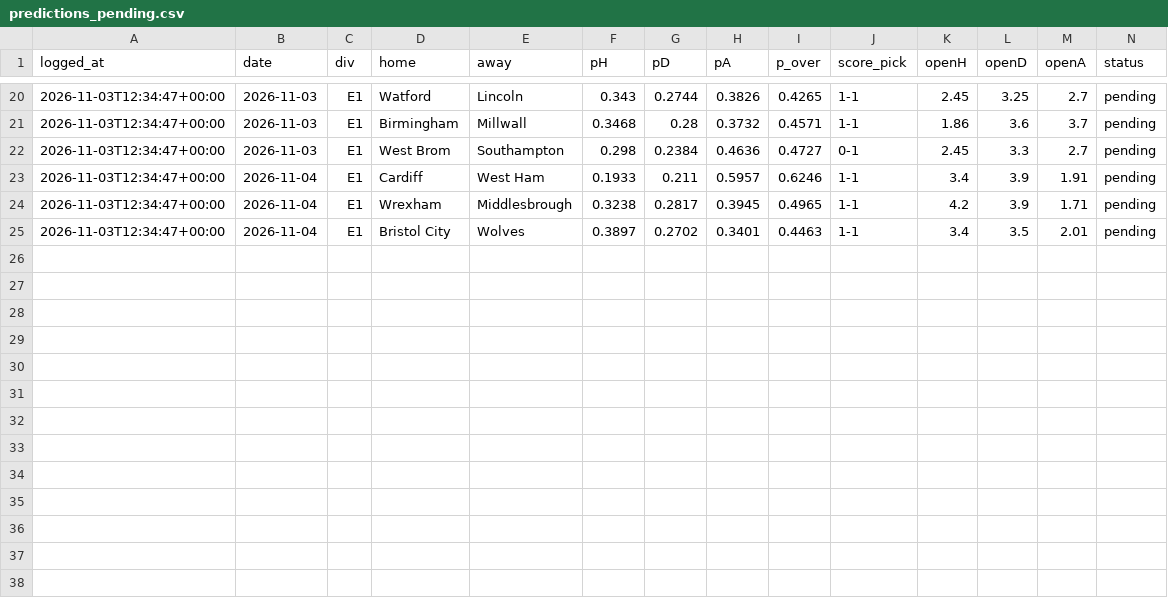
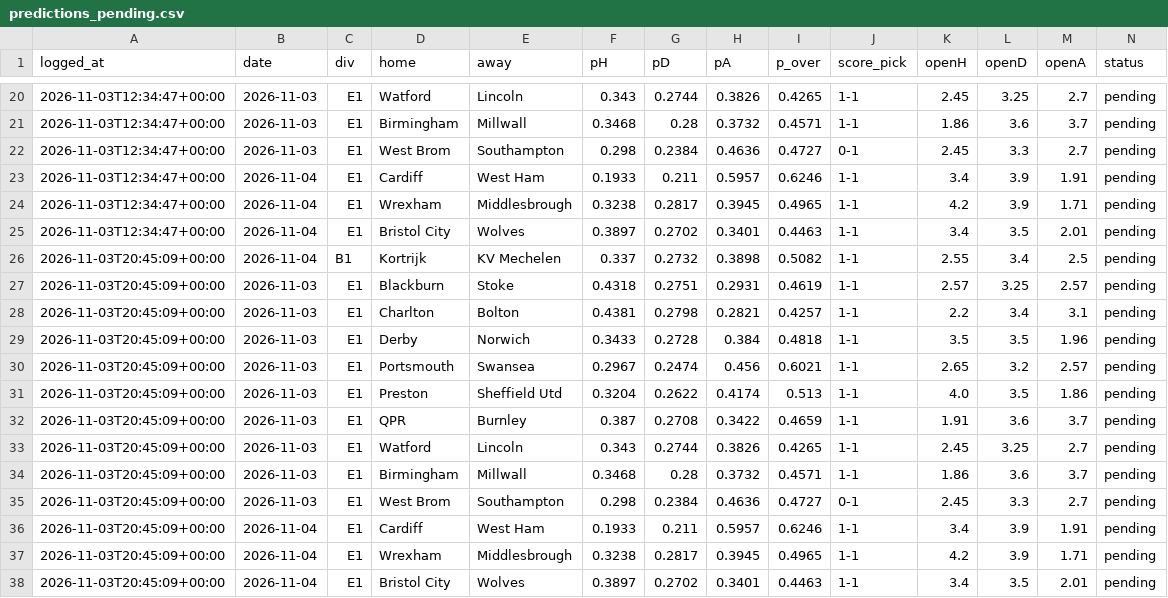
Before and after one commit to KiraTade19/astropitch, a CSV file: predictions_pending.csv, drawn as a sheet; only a part is shown, gaps mark what is left out; the diff names each change by its address in the sheet, - before the commit and + after, or states it on an @@ line.

Commit message:
Automated: refresh results, grade predictions, rebuild site [skip ci]

```diff
--- a/predictions_pending.csv
+++ b/predictions_pending.csv
+row 26: 2026-11-03T20:45:09+00:00 | 2026-11-04 | B1 | Kortrijk | KV Mechelen | 0.337 | 0.2732 | 0.3898 | 0.5082 | 1-1 | 2.55 | 3.4 | 2.5 | pending
+row 27: 2026-11-03T20:45:09+00:00 | 2026-11-03 | E1 | Blackburn | Stoke | 0.4318 | 0.2751 | 0.2931 | 0.4619 | 1-1 | 2.57 | 3.25 | 2.57 | pending
+row 28: 2026-11-03T20:45:09+00:00 | 2026-11-03 | E1 | Charlton | Bolton | 0.4381 | 0.2798 | 0.2821 | 0.4257 | 1-1 | 2.2 | 3.4 | 3.1 | pending
+row 29: 2026-11-03T20:45:09+00:00 | 2026-11-03 | E1 | Derby | Norwich | 0.3433 | 0.2728 | 0.384 | 0.4818 | 1-1 | 3.5 | 3.5 | 1.96 | pending
+row 30: 2026-11-03T20:45:09+00:00 | 2026-11-03 | E1 | Portsmouth | Swansea | 0.2967 | 0.2474 | 0.456 | 0.6021 | 1-1 | 2.65 | 3.2 | 2.57 | pending
+row 31: 2026-11-03T20:45:09+00:00 | 2026-11-03 | E1 | Preston | Sheffield Utd | 0.3204 | 0.2622 | 0.4174 | 0.513 | 1-1 | 4.0 | 3.5 | 1.86 | pending
+row 32: 2026-11-03T20:45:09+00:00 | 2026-11-03 | E1 | QPR | Burnley | 0.387 | 0.2708 | 0.3422 | 0.4659 | 1-1 | 1.91 | 3.6 | 3.7 | pending
+row 33: 2026-11-03T20:45:09+00:00 | 2026-11-03 | E1 | Watford | Lincoln | 0.343 | 0.2744 | 0.3826 | 0.4265 | 1-1 | 2.45 | 3.25 | 2.7 | pending
+row 34: 2026-11-03T20:45:09+00:00 | 2026-11-03 | E1 | Birmingham | Millwall | 0.3468 | 0.28 | 0.3732 | 0.4571 | 1-1 | 1.86 | 3.6 | 3.7 | pending
+row 35: 2026-11-03T20:45:09+00:00 | 2026-11-03 | E1 | West Brom | Southampton | 0.298 | 0.2384 | 0.4636 | 0.4727 | 0-1 | 2.45 | 3.3 | 2.7 | pending
+row 36: 2026-11-03T20:45:09+00:00 | 2026-11-04 | E1 | Cardiff | West Ham | 0.1933 | 0.211 | 0.5957 | 0.6246 | 1-1 | 3.4 | 3.9 | 1.91 | pending
+row 37: 2026-11-03T20:45:09+00:00 | 2026-11-04 | E1 | Wrexham | Middlesbrough | 0.3238 | 0.2817 | 0.3945 | 0.4965 | 1-1 | 4.2 | 3.9 | 1.71 | pending
+row 38: 2026-11-03T20:45:09+00:00 | 2026-11-04 | E1 | Bristol City | Wolves | 0.3897 | 0.2702 | 0.3401 | 0.4463 | 1-1 | 3.4 | 3.5 | 2.01 | pending
```
Also changed, not shown: 2 other files.
